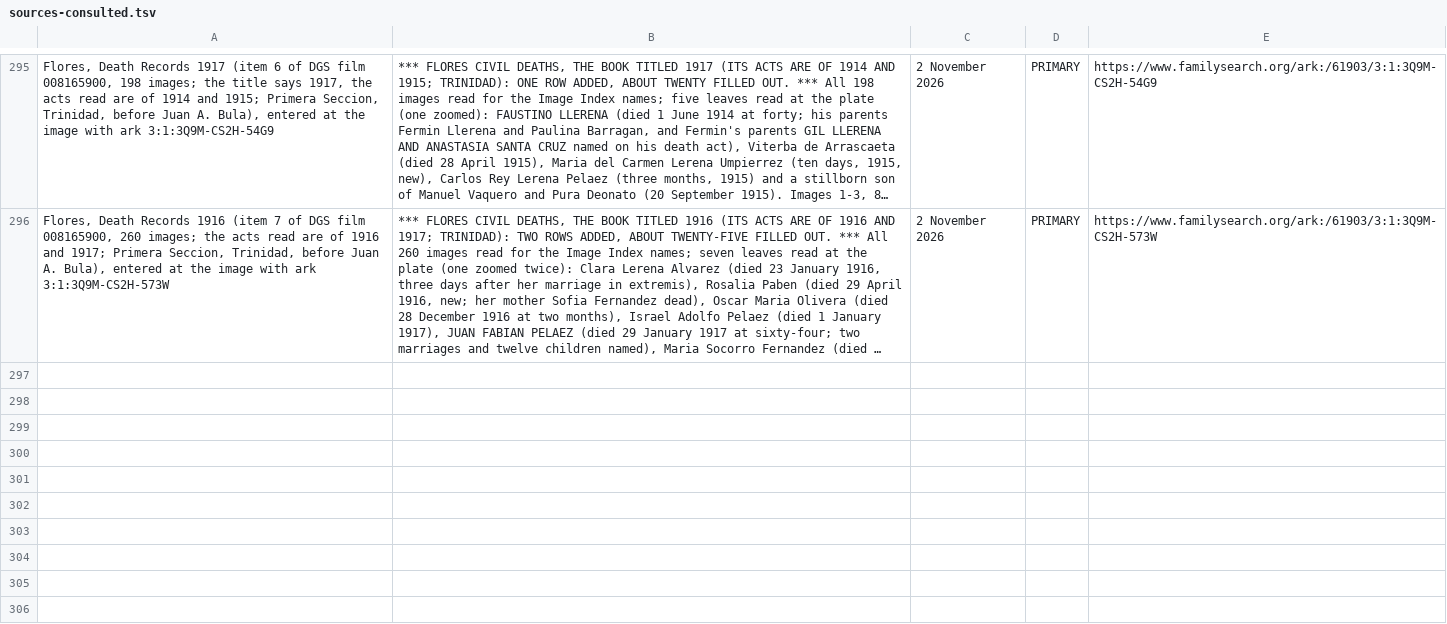
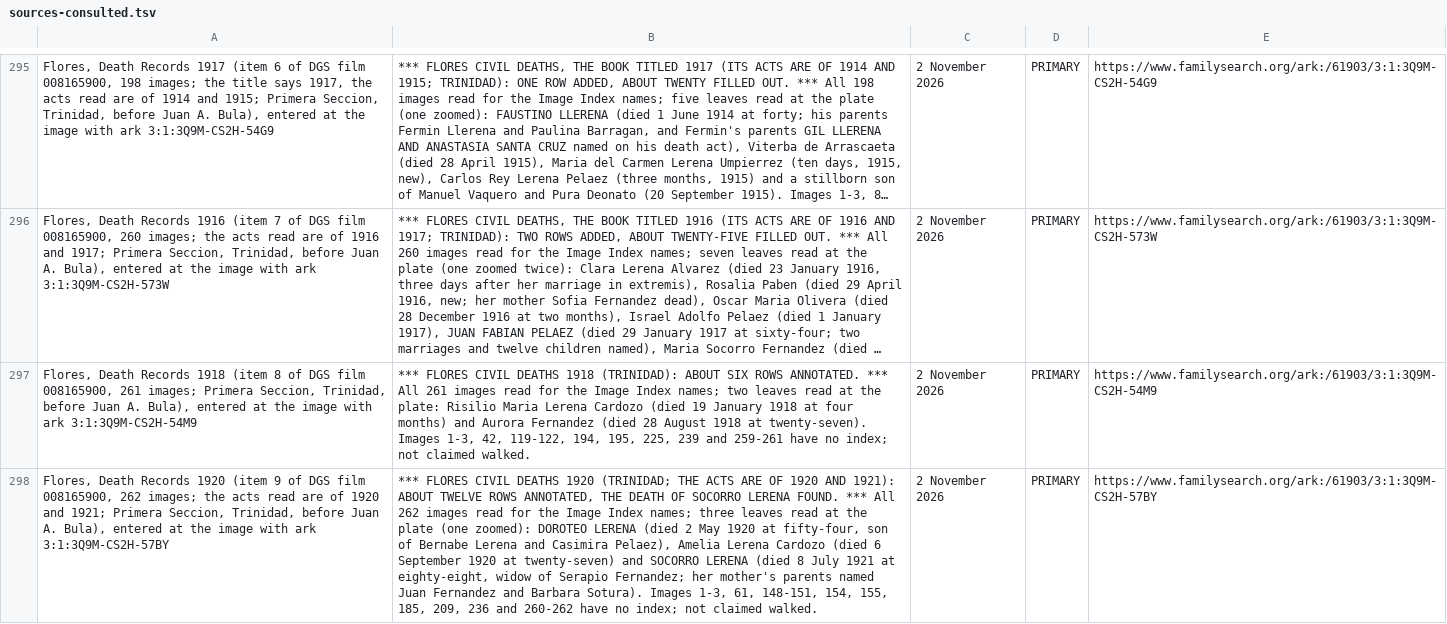
Before and after one commit to daviddef/TheLerena, a TSV file: data/sources-consulted.tsv, drawn as a sheet; only a part is shown, gaps mark what is left out; long unchanged cells end in …; the diff names each change by its address in the sheet, - before the commit and + after, or states it on an @@ line.

```diff
--- a/data/sources-consulted.tsv
+++ b/data/sources-consulted.tsv
+row 297: Flores, Death Records 1918 (item 8 of DGS film 008165900, 261 images; Primera Seccion, Trinidad, before Juan A. Bula), entered at the image with ark 3:1:3Q9M-CS2H-54M9 | *** FLORES CIVIL DEATHS 1918 (TRINIDAD): ABOUT SIX ROWS ANNOTATED. *** All 261 images read for the Image Index names; two leaves read at the plate: Risilio Maria Lerena Cardozo (died 19 January 1918 at four months) and Aurora Fernandez (died 28 August 1918 at twenty-seven). Images 1-3, 42, 119-122, 194, 195, 225, 239 and 259-261 have no index; not claimed walked. | 2 November 2026 | PRIMARY | https://www.familysearch.org/ark:/61903/3:1:3Q9M-CS2H-54M9
+row 298: Flores, Death Records 1920 (item 9 of DGS film 008165900, 262 images; the acts read are of 1920 and 1921; Primera Seccion, Trinidad, before Juan A. Bula), entered at the image with ark 3:1:3Q9M-CS2H-57BY | *** FLORES CIVIL DEATHS 1920 (TRINIDAD; THE ACTS ARE OF 1920 AND 1921): ABOUT TWELVE ROWS ANNOTATED, THE DEATH OF SOCORRO LERENA FOUND. *** All 262 images read for the Image Index names; three leaves read at the plate (one zoomed): DOROTEO LERENA (died 2 May 1920 at fifty-four, son of Bernabe Lerena and Casimira Pelaez), Amelia Lerena Cardozo (died 6 September 1920 at twenty-seven) and SOCORRO LERENA (died 8 July 1921 at eighty-eight, widow of Serapio Fernandez; her mother's parents named Juan Fernandez and Barbara Sotura). Images 1-3, 61, 148-151, 154, 155, 185, 209, 236 and 260-262 have no index; not claimed walked. | 2 November 2026 | PRIMARY | https://www.familysearch.org/ark:/61903/3:1:3Q9M-CS2H-57BY
```
Also changed, not shown: 8 other files.
